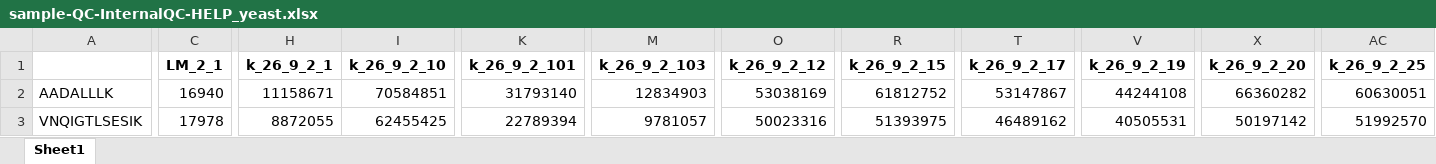
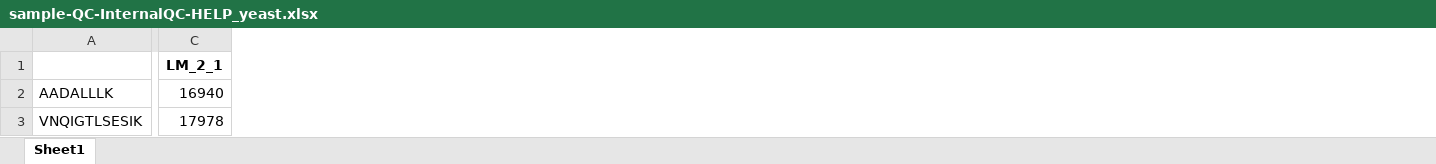
Before and after one commit to HS-DE/PACS-97-HELPs, an Excel workbook: sample-QC-InternalQC-HELP_yeast.xlsx, sheet Sheet1, drawn as a sheet; only a part is shown, gaps mark what is left out; values as stored, in another font and other column widths than the file's, no borders; the diff covers the shown part only; the diff names each change by its address in the sheet, - before the commit and + after, or states it on an @@ line.

```diff
--- a/sample-QC-InternalQC-HELP_yeast.xlsx (sheet Sheet1)
+++ b/sample-QC-InternalQC-HELP_yeast.xlsx (sheet Sheet1)
-column H (k_26_9_2_1), rows 2-3: 11158671 | 8872055
-column I (k_26_9_2_10), rows 2-3: 70584851 | 62455425
-column K (k_26_9_2_101), rows 2-3: 31793140 | 22789394
-column M (k_26_9_2_103), rows 2-3: 12834903 | 9781057
-column O (k_26_9_2_12), rows 2-3: 53038169 | 50023316
-column R (k_26_9_2_15), rows 2-3: 61812752 | 51393975
-column T (k_26_9_2_17), rows 2-3: 53147867 | 46489162
-column V (k_26_9_2_19), rows 2-3: 44244108 | 40505531
-column X (k_26_9_2_20), rows 2-3: 66360282 | 50197142
-column AC (k_26_9_2_25), rows 2-3: 60630051 | 51992570
```
Also changed, not shown: 24 removed columns elsewhere in this sheet, 14 other files.
